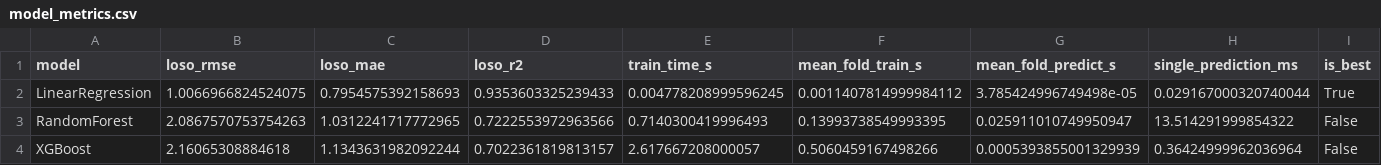
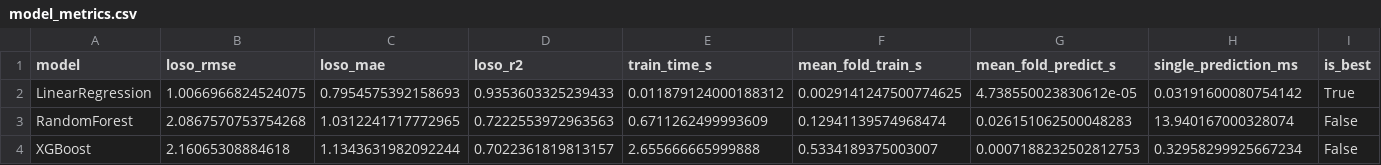
Before and after one commit to Vulture0000/coastline, a CSV file: outputs/model_metrics.csv, drawn as a sheet.

```diff
--- a/outputs/model_metrics.csv
+++ b/outputs/model_metrics.csv
@@ -1,4 +1,4 @@
 model,loso_rmse,loso_mae,loso_r2,train_time_s,mean_fold_train_s,mean_fold_predict_s,single_prediction_ms,is_best
-LinearRegression,1.0066966824524075,0.7954575392158693,0.9353603325239433,0.004778208999596245,0.0011407814999984112,3.785424996749498e-05,0.029167000320740044,True
-RandomForest,2.0867570753754263,1.0312241717772965,0.7222553972963566,0.7140300419996493,0.13993738549993395,0.025911010749950947,13.514291999854322,False
-XGBoost,2.16065308884618,1.1343631982092244,0.7022361819813157,2.617667208000057,0.5060459167498266,0.0005393855001329939,0.36424999962036964,False
+LinearRegression,1.0066966824524075,0.7954575392158693,0.9353603325239433,0.011879124000188312,0.0029141247500774625,4.738550023830612e-05,0.03191600080754142,True
+RandomForest,2.0867570753754268,1.0312241717772965,0.7222553972963563,0.6711262499993609,0.12941139574968474,0.026151062500048283,13.940167000328074,False
+XGBoost,2.16065308884618,1.1343631982092244,0.7022361819813157,2.655666665999888,0.5334189375003007,0.0007188232502812753,0.32958299925667234,False
```
Also changed, not shown: outputs/loso_per_storm.csv, 33 other files.
